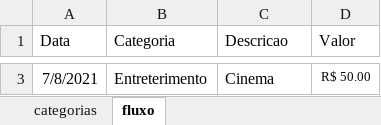
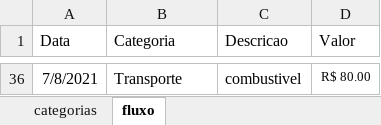
Before and after one commit to chandreatti/anti-debt, an Excel workbook: data/raw/fluxo-financeiro.xlsx, sheet fluxo, drawn as a sheet; only a part is shown, gaps mark what is left out; values as stored, in another font and other column widths than the file's, no borders; table styles not drawn; addresses are those after the commit; the diff covers the shown part only; the diff names each change by its address in the sheet, - before the commit and + after, or states it on an @@ line.

Commit message:
add dados do cartao Caju

```diff
--- a/data/raw/fluxo-financeiro.xlsx (sheet fluxo)
+++ b/data/raw/fluxo-financeiro.xlsx (sheet fluxo)
-B36 (Categoria): Entreterimento
+B36 (Categoria): Transporte
-C36 (Descricao): Cinema
+C36 (Descricao): combustivel
-D36 (Valor): R$ 50.00
+D36 (Valor): R$ 80.00
```
Also changed, not shown: 34 added rows and 1 removed row elsewhere in this sheet.
